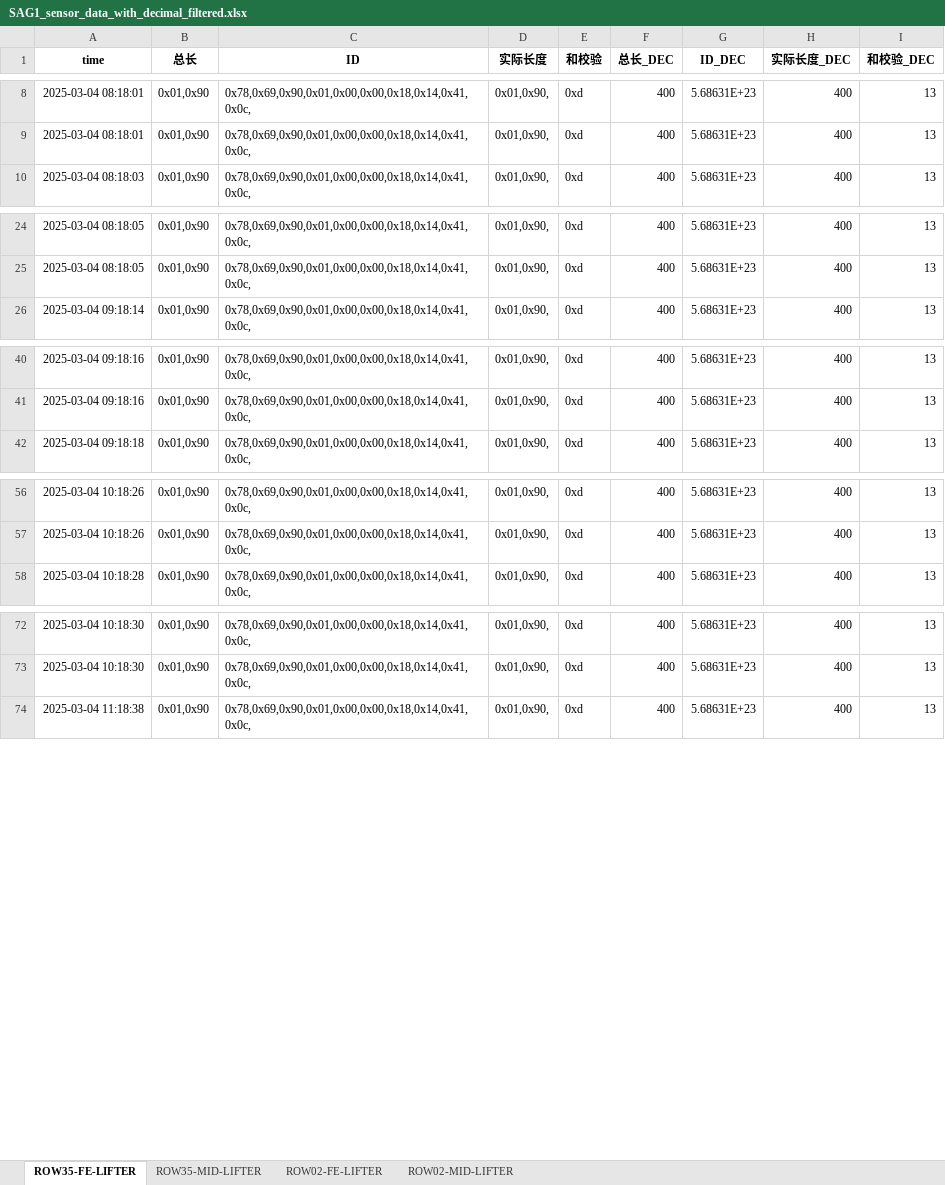
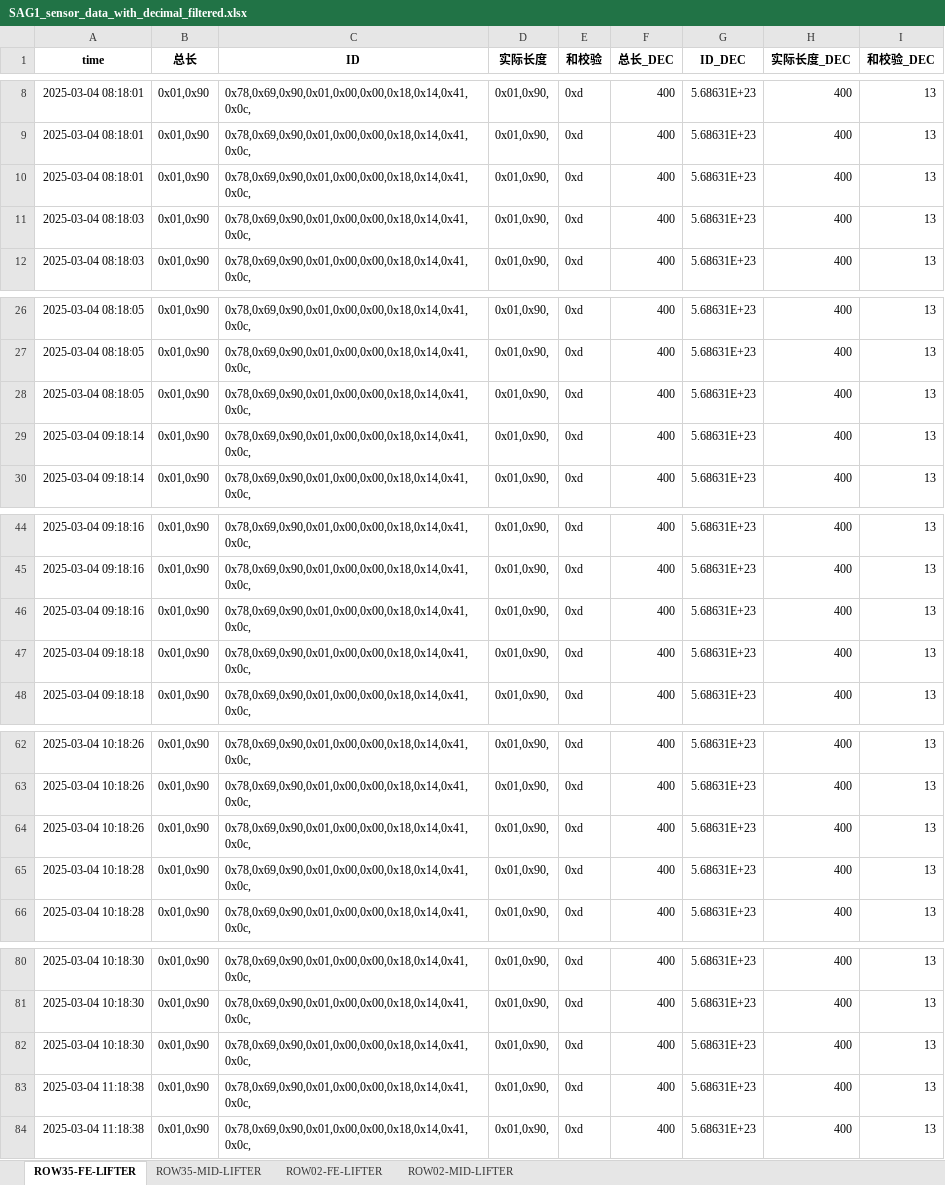
Before and after one commit to weichencsu/ammanexperiment, an Excel workbook: sensorCSV/SAG1_sensor_data_with_decimal_filtered.xlsx, sheet ROW35-FE-LIFTER, drawn as a sheet; only a part is shown, gaps mark what is left out; values as stored, in another font and other column widths than the file's, no borders; the diff covers the shown part only; the diff names each change by its address in the sheet, - before the commit and + after, or states it on an @@ line.

```diff
--- a/sensorCSV/SAG1_sensor_data_with_decimal_filtered.xlsx (sheet ROW35-FE-LIFTER)
+++ b/sensorCSV/SAG1_sensor_data_with_decimal_filtered.xlsx (sheet ROW35-FE-LIFTER)
+row 10: 2025-03-04 08:18:01 | 0x01,0x90 | 0x78,0x69,0x90,0x01,0x00,0x00,0x18,0x14,0x41,0x0c, | 0x01,0x90, | 0xd | 400 | 5.68631E+23 | 400 | 13
+row 11: 2025-03-04 08:18:03 | 0x01,0x90 | 0x78,0x69,0x90,0x01,0x00,0x00,0x18,0x14,0x41,0x0c, | 0x01,0x90, | 0xd | 400 | 5.68631E+23 | 400 | 13
+row 28: 2025-03-04 08:18:05 | 0x01,0x90 | 0x78,0x69,0x90,0x01,0x00,0x00,0x18,0x14,0x41,0x0c, | 0x01,0x90, | 0xd | 400 | 5.68631E+23 | 400 | 13
+row 29: 2025-03-04 09:18:14 | 0x01,0x90 | 0x78,0x69,0x90,0x01,0x00,0x00,0x18,0x14,0x41,0x0c, | 0x01,0x90, | 0xd | 400 | 5.68631E+23 | 400 | 13
+row 46: 2025-03-04 09:18:16 | 0x01,0x90 | 0x78,0x69,0x90,0x01,0x00,0x00,0x18,0x14,0x41,0x0c, | 0x01,0x90, | 0xd | 400 | 5.68631E+23 | 400 | 13
+row 47: 2025-03-04 09:18:18 | 0x01,0x90 | 0x78,0x69,0x90,0x01,0x00,0x00,0x18,0x14,0x41,0x0c, | 0x01,0x90, | 0xd | 400 | 5.68631E+23 | 400 | 13
+row 64: 2025-03-04 10:18:26 | 0x01,0x90 | 0x78,0x69,0x90,0x01,0x00,0x00,0x18,0x14,0x41,0x0c, | 0x01,0x90, | 0xd | 400 | 5.68631E+23 | 400 | 13
+row 65: 2025-03-04 10:18:28 | 0x01,0x90 | 0x78,0x69,0x90,0x01,0x00,0x00,0x18,0x14,0x41,0x0c, | 0x01,0x90, | 0xd | 400 | 5.68631E+23 | 400 | 13
+row 82: 2025-03-04 10:18:30 | 0x01,0x90 | 0x78,0x69,0x90,0x01,0x00,0x00,0x18,0x14,0x41,0x0c, | 0x01,0x90, | 0xd | 400 | 5.68631E+23 | 400 | 13
+row 83: 2025-03-04 11:18:38 | 0x01,0x90 | 0x78,0x69,0x90,0x01,0x00,0x00,0x18,0x14,0x41,0x0c, | 0x01,0x90, | 0xd | 400 | 5.68631E+23 | 400 | 13
```
Also changed, not shown: 53 added rows elsewhere in this sheet, sheet ROW35-MID-LIFTER, sheet ROW02-MID-LIFTER, sheet ROW02-FE-LIFTER.
